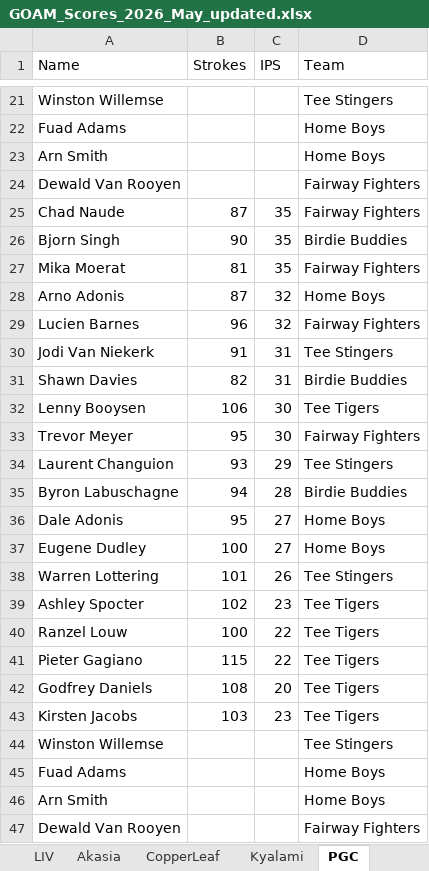
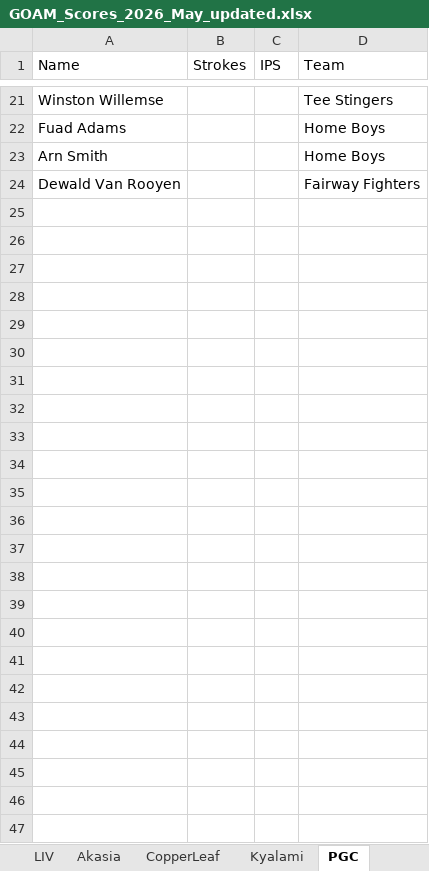
Before and after one commit to Lucienpb/GOAM-Admin, an Excel workbook: data/GOAM_Scores_2026_May_updated.xlsx, sheet PGC, drawn as a sheet; only a part is shown, gaps mark what is left out; values as stored, in another font and other column widths than the file's, no borders; the diff names each change by its address in the sheet, - before the commit and + after, or states it on an @@ line.

```diff
--- a/data/GOAM_Scores_2026_May_updated.xlsx (sheet PGC)
+++ b/data/GOAM_Scores_2026_May_updated.xlsx (sheet PGC)
-row 25: Chad Naude | 87 | 35 | Fairway Fighters
-row 26: Bjorn Singh | 90 | 35 | Birdie Buddies
-row 27: Mika Moerat | 81 | 35 | Fairway Fighters
-row 28: Arno Adonis | 87 | 32 | Home Boys
-row 29: Lucien Barnes | 96 | 32 | Fairway Fighters
-row 30: Jodi Van Niekerk | 91 | 31 | Tee Stingers
-row 31: Shawn Davies | 82 | 31 | Birdie Buddies
-row 32: Lenny Booysen | 106 | 30 | Tee Tigers
-row 33: Trevor Meyer | 95 | 30 | Fairway Fighters
-row 34: Laurent Changuion | 93 | 29 | Tee Stingers
-row 35: Byron Labuschagne | 94 | 28 | Birdie Buddies
-row 36: Dale Adonis | 95 | 27 | Home Boys
-row 37: Eugene Dudley | 100 | 27 | Home Boys
-row 38: Warren Lottering | 101 | 26 | Tee Stingers
-row 39: Ashley Spocter | 102 | 23 | Tee Tigers
-row 40: Ranzel Louw | 100 | 22 | Tee Tigers
-row 41: Pieter Gagiano | 115 | 22 | Tee Tigers
-row 42: Godfrey Daniels | 108 | 20 | Tee Tigers
-row 43: Kirsten Jacobs | 103 | 23 | Tee Tigers
-row 44: Winston Willemse |  |  | Tee Stingers
-row 45: Fuad Adams |  |  | Home Boys
-row 46: Arn Smith |  |  | Home Boys
-row 47: Dewald Van Rooyen |  |  | Fairway Fighters
```
Also changed, not shown: sheet IPS, sheet Akasia, sheet Services, sheet Strokes, sheet CopperLeaf, sheet Kyalami, 2 more sheets.
